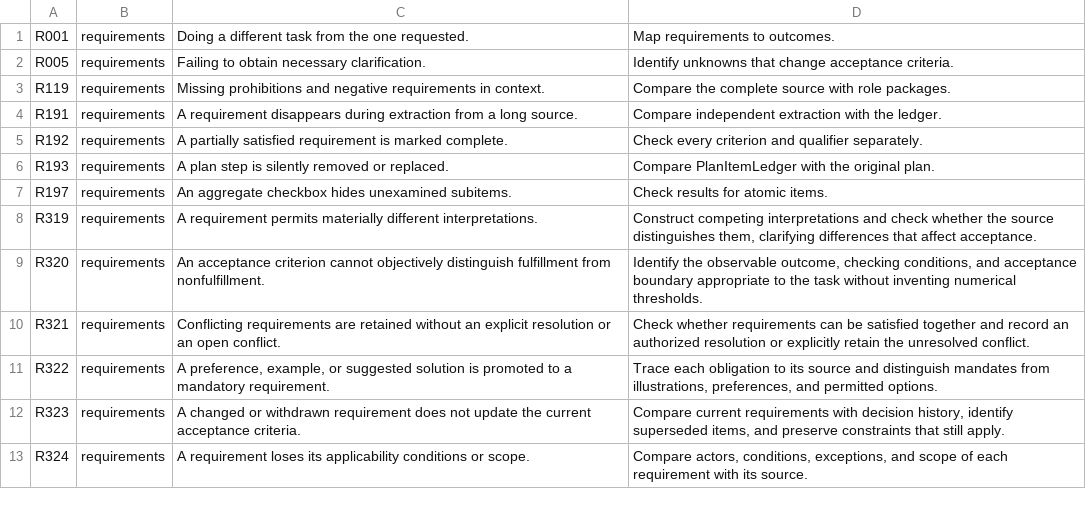
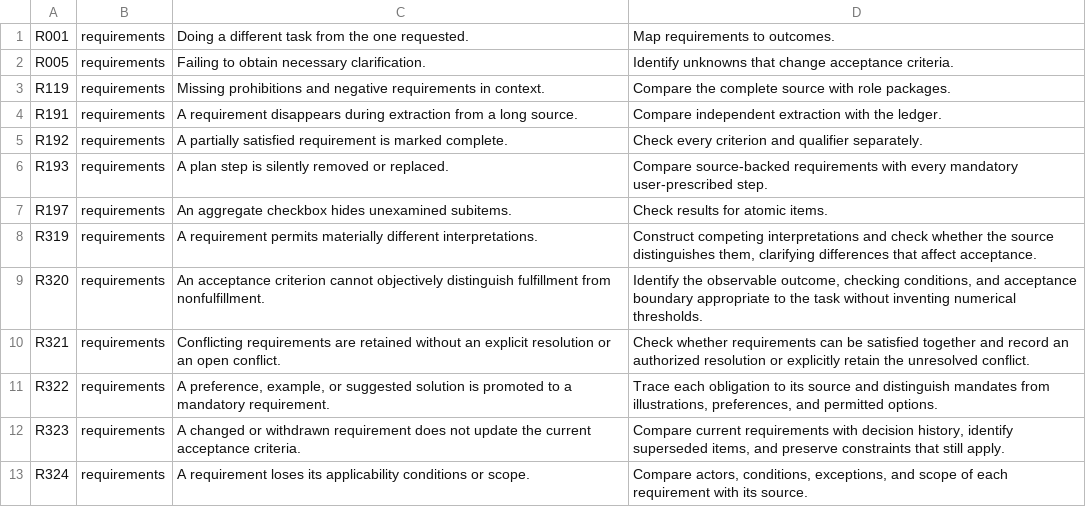
Before and after one commit to lazymaniac/antislop, a TSV file: src/lean/risks/requirements.tsv, drawn as a sheet.

Commit message:
refactor!: remove plan items
Use requirements, tasks and independent evidence as the only obligation
model. Share task-link validation and simplify the requirements editor.

BREAKING CHANGE: schema 11 rejects incompatible databases without changes.
Manually archive .antislop/ for fresh state and restart client and daemon.
Removed JSON fields and the plan-item endpoint are rejected.

```diff
--- a/src/lean/risks/requirements.tsv
+++ b/src/lean/risks/requirements.tsv
@@ -5,3 +5,3 @@ R191	requirements	A requirement disappears during extraction from a long source.
 R192	requirements	A partially satisfied requirement is marked complete.	Check every criterion and qualifier separately.
-R193	requirements	A plan step is silently removed or replaced.	Compare PlanItemLedger with the original plan.
+R193	requirements	A plan step is silently removed or replaced.	Compare source-backed requirements with every mandatory user-prescribed step.
 R197	requirements	An aggregate checkbox hides unexamined subitems.	Check results for atomic items.
```
Also changed, not shown: 25 other files.
